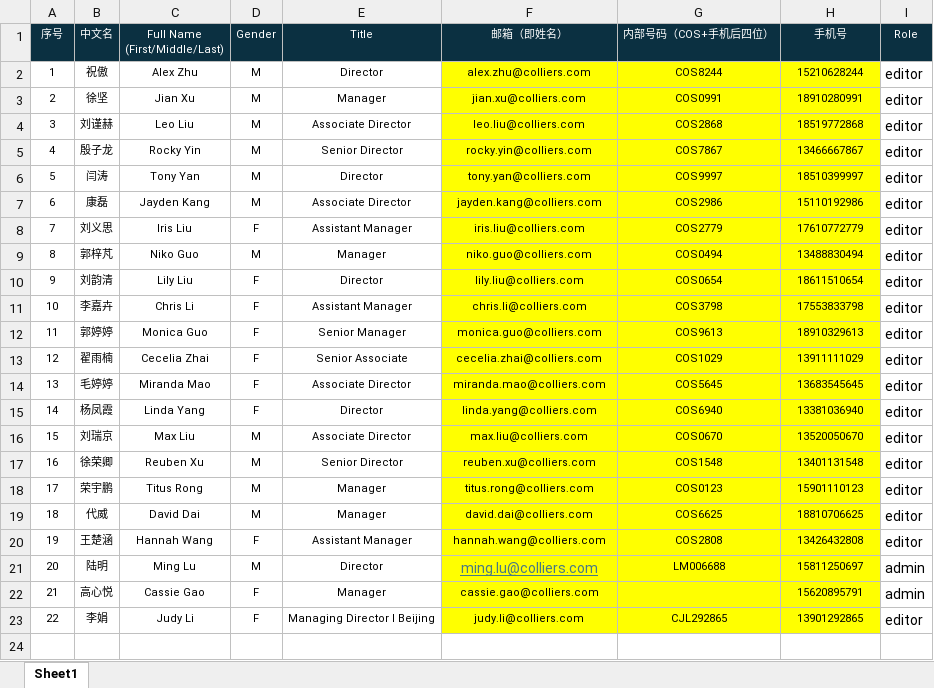
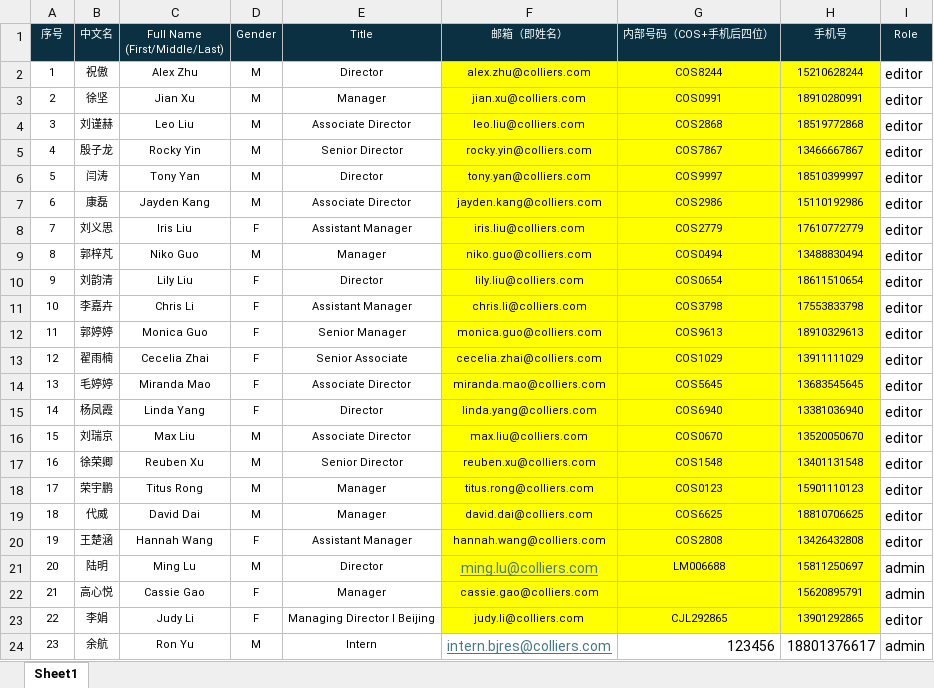
Before and after one commit to wateryh2004-beep/office-map, an Excel workbook: users.xlsx, sheet Sheet1, drawn as a sheet; values as stored, in another font and other column widths than the file's, no borders; conditional formats not drawn; the diff names each change by its address in the sheet, - before the commit and + after, or states it on an @@ line.

Commit message:
Admin update users.xlsx

```diff
--- a/users.xlsx (sheet Sheet1)
+++ b/users.xlsx (sheet Sheet1)
+row 24: 23 | 余航 | Ron Yu | M | Intern | intern.bjres@colliers.com | 123456 | 18801376617 | admin
```
